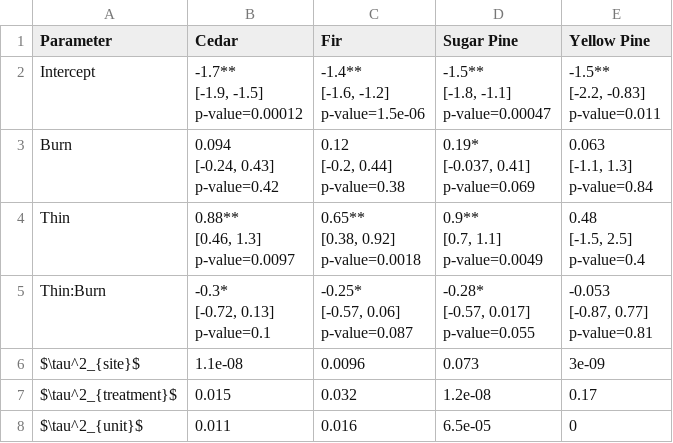
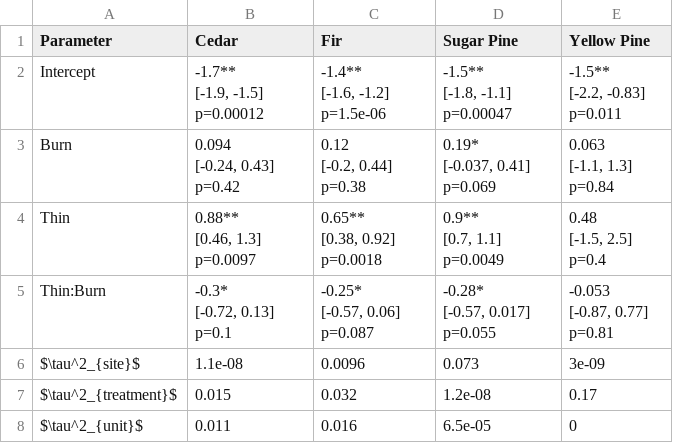
Before and after one commit to jeskat/tree_growth_metaanalysis_snmc, a CSV file: Figures_and_Tables/Tables/TabS8_pooled_effects_table.csv (was Figures_and_Tables/Tables/TabF1_pooled_effects_table.csv), drawn as a sheet.

```diff
--- a/Figures_and_Tables/Tables/TabF1_pooled_effects_table.csv
+++ b/Figures_and_Tables/Tables/TabS8_pooled_effects_table.csv
@@ -1,38 +1,38 @@
 "Parameter","Cedar","Fir","Sugar Pine","Yellow Pine"
-"Intercept","-1.7**
-[-1.9, -1.5]
-p-value=0.00012","-1.4**
-[-1.6, -1.2]
-p-value=1.5e-06","-1.5**
-[-1.8, -1.1]
-p-value=0.00047","-1.5**
-[-2.2, -0.83]
-p-value=0.011"
-"Burn","0.094
-[-0.24, 0.43]
-p-value=0.42","0.12
-[-0.2, 0.44]
-p-value=0.38","0.19*
-[-0.037, 0.41]
-p-value=0.069","0.063
-[-1.1, 1.3]
-p-value=0.84"
-"Thin","0.88**
-[0.46, 1.3]
-p-value=0.0097","0.65**
-[0.38, 0.92]
-p-value=0.0018","0.9**
-[0.7, 1.1]
-p-value=0.0049","0.48
-[-1.5, 2.5]
-p-value=0.4"
-"Thin:Burn","-0.3*
-[-0.72, 0.13]
-p-value=0.1","-0.25*
-[-0.57, 0.06]
-p-value=0.087","-0.28*
-[-0.57, 0.017]
-p-value=0.055","-0.053
-[-0.87, 0.77]
-p-value=0.81"
+"Intercept","-1.7**
+[-1.9, -1.5]
+p=0.00012","-1.4**
+[-1.6, -1.2]
+p=1.5e-06","-1.5**
+[-1.8, -1.1]
+p=0.00047","-1.5**
+[-2.2, -0.83]
+p=0.011"
+"Burn","0.094
+[-0.24, 0.43]
+p=0.42","0.12
+[-0.2, 0.44]
+p=0.38","0.19*
+[-0.037, 0.41]
+p=0.069","0.063
+[-1.1, 1.3]
+p=0.84"
+"Thin","0.88**
+[0.46, 1.3]
+p=0.0097","0.65**
+[0.38, 0.92]
+p=0.0018","0.9**
+[0.7, 1.1]
+p=0.0049","0.48
+[-1.5, 2.5]
+p=0.4"
+"Thin:Burn","-0.3*
+[-0.72, 0.13]
+p=0.1","-0.25*
+[-0.57, 0.06]
+p=0.087","-0.28*
+[-0.57, 0.017]
+p=0.055","-0.053
+[-0.87, 0.77]
+p=0.81"
 "$\tau^2_{site}$","1.1e-08","0.0096","0.073","3e-09"
```
Also changed, not shown: Figures_and_Tables/Tables/TabS10_pooled_cwd_table.csv, Figures_and_Tables/Tables/TabS6-S7_mean_ci_ssmParams.csv, 14 other files.
